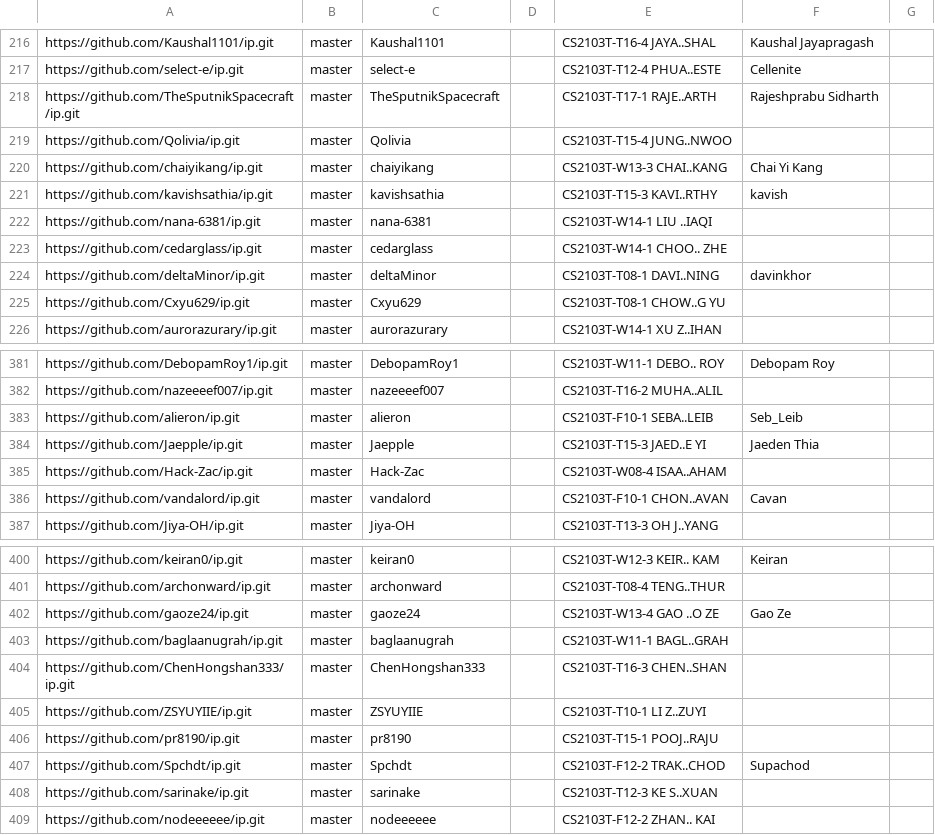
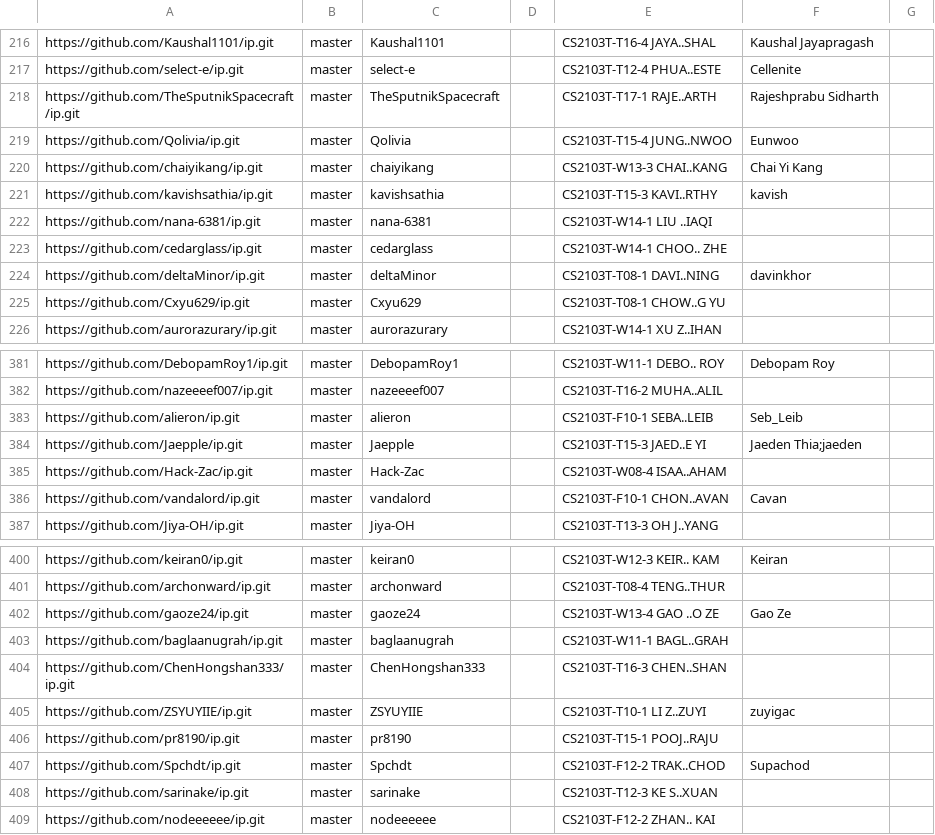
Before and after one commit to NUS-CS2103-AY2526-S2/ip-dashboard, a CSV file: config/author-config.csv, drawn as a sheet; only a part is shown, gaps mark what is left out.

Commit message:
Update configs

```diff
--- a/config/author-config.csv
+++ b/config/author-config.csv
@@ -218,3 +218,3 @@ https://github.com/select-e/ip.git,master,select-e,,CS2103T-T12-4 PHUA..ESTE,Cel
 https://github.com/TheSputnikSpacecraft/ip.git,master,TheSputnikSpacecraft,,CS2103T-T17-1 RAJE..ARTH,Rajeshprabu Sidharth,
-https://github.com/Qolivia/ip.git,master,Qolivia,,CS2103T-T15-4 JUNG..NWOO,,
+https://github.com/Qolivia/ip.git,master,Qolivia,,CS2103T-T15-4 JUNG..NWOO,Eunwoo,
 https://github.com/chaiyikang/ip.git,master,chaiyikang,,CS2103T-W13-3 CHAI..KANG,Chai Yi Kang,
@@ -383,3 +383,3 @@ https://github.com/nazeeeef007/ip.git,master,nazeeeef007,,CS2103T-T16-2 MUHA..AL
 https://github.com/alieron/ip.git,master,alieron,,CS2103T-F10-1 SEBA..LEIB,Seb_Leib,
-https://github.com/Jaepple/ip.git,master,Jaepple,,CS2103T-T15-3 JAED..E YI,Jaeden Thia,
+https://github.com/Jaepple/ip.git,master,Jaepple,,CS2103T-T15-3 JAED..E YI,Jaeden Thia;jaeden,
 https://github.com/Hack-Zac/ip.git,master,Hack-Zac,,CS2103T-W08-4 ISAA..AHAM,,
@@ -404,3 +404,3 @@ https://github.com/baglaanugrah/ip.git,master,baglaanugrah,,CS2103T-W11-1 BAGL..
 https://github.com/ChenHongshan333/ip.git,master,ChenHongshan333,,CS2103T-T16-3 CHEN..SHAN,,
-https://github.com/ZSYUYIIE/ip.git,master,ZSYUYIIE,,CS2103T-T10-1 LI Z..ZUYI,,
+https://github.com/ZSYUYIIE/ip.git,master,ZSYUYIIE,,CS2103T-T10-1 LI Z..ZUYI,zuyigac,
 https://github.com/pr8190/ip.git,master,pr8190,,CS2103T-T15-1 POOJ..RAJU,,
```
